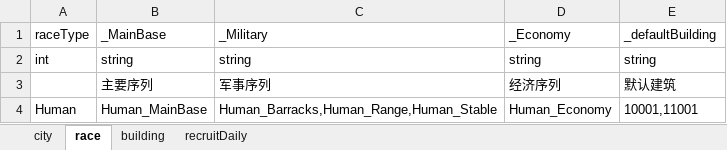
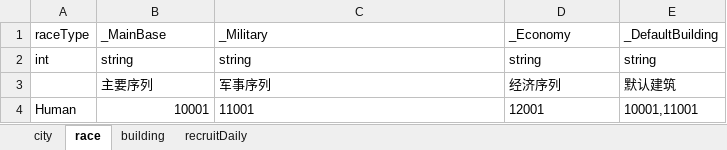
Before and after one commit to dehema/Unity-TotalWar, an Excel workbook: Product/StaticData/City.xlsx, sheet race, drawn as a sheet; values as stored, in another font and other column widths than the file's, no borders; the diff names each change by its address in the sheet, - before the commit and + after, or states it on an @@ line.

```diff
--- a/Product/StaticData/City.xlsx (sheet race)
+++ b/Product/StaticData/City.xlsx (sheet race)
-E1: _defaultBuilding
+E1: _DefaultBuilding
-B4: Human_MainBase
+B4: 10001
-C4: Human_Barracks,Human_Range,Human_Stable
+C4: 11001
-D4: Human_Economy
+D4: 12001
```
Also changed, not shown: sheet recruitDaily, sheet building, 12 other files.
